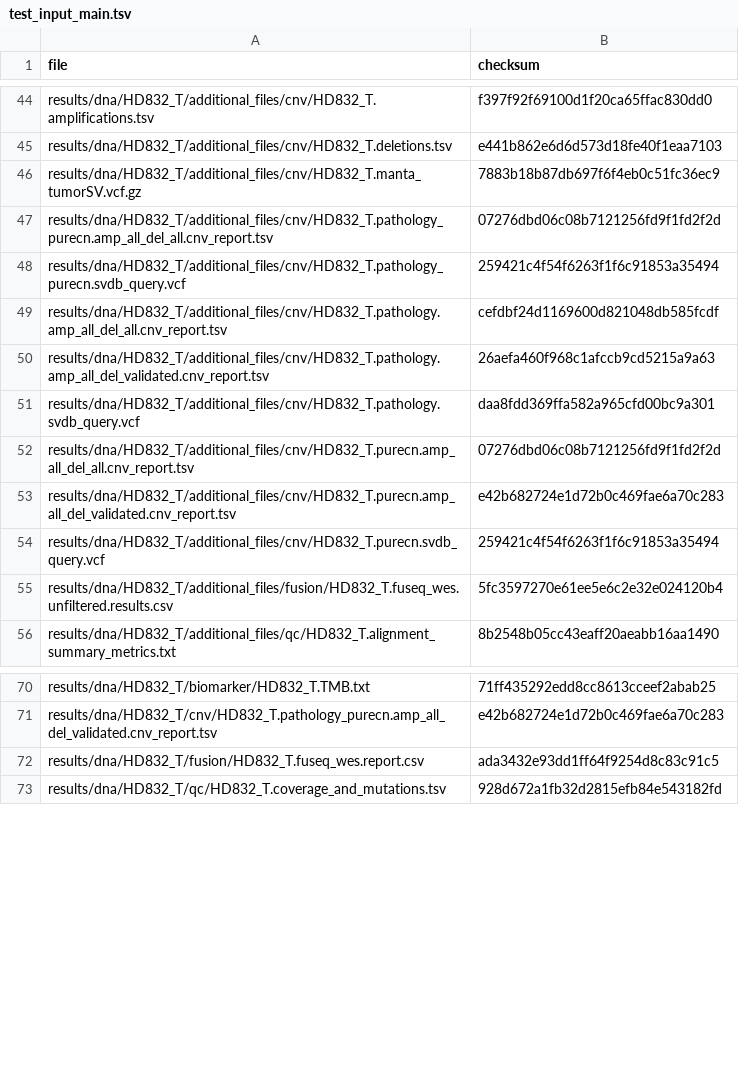
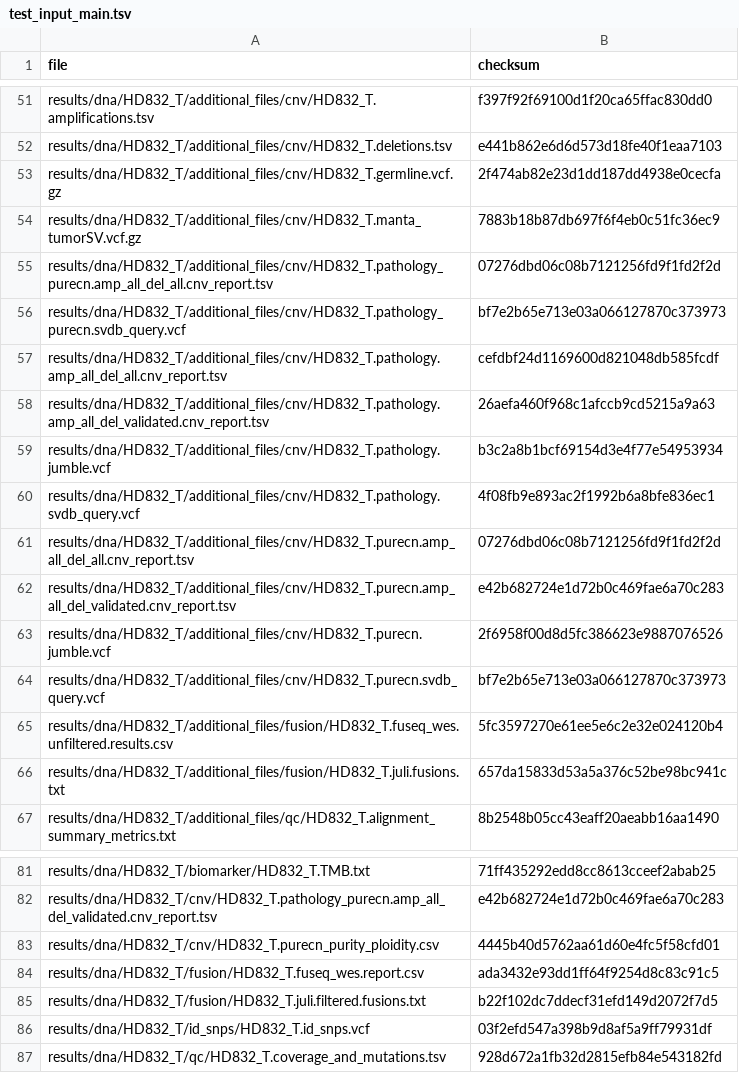
Before and after one commit to genomic-medicine-sweden/Twist_Solid, a TSV file: .tests/jenkins/test_input_main.tsv, drawn as a sheet; only a part is shown, gaps mark what is left out; the diff covers the shown part only.

```diff
--- a/.tests/jenkins/test_input_main.tsv
+++ b/.tests/jenkins/test_input_main.tsv
@@ -45,12 +52,16 @@ results/dna/HD832_T/additional_files/cnv/HD832_T.amplifications.tsv	f397f92f6910
 results/dna/HD832_T/additional_files/cnv/HD832_T.deletions.tsv	e441b862e6d6d573d18fe40f1eaa7103
+results/dna/HD832_T/additional_files/cnv/HD832_T.germline.vcf.gz	2f474ab82e23d1dd187dd4938e0cecfa
 results/dna/HD832_T/additional_files/cnv/HD832_T.manta_tumorSV.vcf.gz	7883b18b87db697f6f4eb0c51fc36ec9
 results/dna/HD832_T/additional_files/cnv/HD832_T.pathology_purecn.amp_all_del_all.cnv_report.tsv	07276dbd06c08b7121256fd9f1fd2f2d
-results/dna/HD832_T/additional_files/cnv/HD832_T.pathology_purecn.svdb_query.vcf	259421c4f54f6263f1f6c91853a35494
+results/dna/HD832_T/additional_files/cnv/HD832_T.pathology_purecn.svdb_query.vcf	bf7e2b65e713e03a066127870c373973
 results/dna/HD832_T/additional_files/cnv/HD832_T.pathology.amp_all_del_all.cnv_report.tsv	cefdbf24d1169600d821048db585fcdf
 results/dna/HD832_T/additional_files/cnv/HD832_T.pathology.amp_all_del_validated.cnv_report.tsv	26aefa460f968c1afccb9cd5215a9a63
-results/dna/HD832_T/additional_files/cnv/HD832_T.pathology.svdb_query.vcf	daa8fdd369ffa582a965cfd00bc9a301
+results/dna/HD832_T/additional_files/cnv/HD832_T.pathology.jumble.vcf	b3c2a8b1bcf69154d3e4f77e54953934
+results/dna/HD832_T/additional_files/cnv/HD832_T.pathology.svdb_query.vcf	4f08fb9e893ac2f1992b6a8bfe836ec1
 results/dna/HD832_T/additional_files/cnv/HD832_T.purecn.amp_all_del_all.cnv_report.tsv	07276dbd06c08b7121256fd9f1fd2f2d
 results/dna/HD832_T/additional_files/cnv/HD832_T.purecn.amp_all_del_validated.cnv_report.tsv	e42b682724e1d72b0c469fae6a70c283
-results/dna/HD832_T/additional_files/cnv/HD832_T.purecn.svdb_query.vcf	259421c4f54f6263f1f6c91853a35494
+results/dna/HD832_T/additional_files/cnv/HD832_T.purecn.jumble.vcf	2f6958f00d8d5fc386623e9887076526
+results/dna/HD832_T/additional_files/cnv/HD832_T.purecn.svdb_query.vcf	bf7e2b65e713e03a066127870c373973
 results/dna/HD832_T/additional_files/fusion/HD832_T.fuseq_wes.unfiltered.results.csv	5fc3597270e61ee5e6c2e32e024120b4
+results/dna/HD832_T/additional_files/fusion/HD832_T.juli.fusions.txt	657da15833d53a5a376c52be98bc941c
 results/dna/HD832_T/additional_files/qc/HD832_T.alignment_summary_metrics.txt	8b2548b05cc43eaff20aeabb16aa1490
@@ -71,3 +82,6 @@ results/dna/HD832_T/biomarker/HD832_T.TMB.txt	71ff435292edd8cc8613cceef2abab25
 results/dna/HD832_T/cnv/HD832_T.pathology_purecn.amp_all_del_validated.cnv_report.tsv	e42b682724e1d72b0c469fae6a70c283
+results/dna/HD832_T/cnv/HD832_T.purecn_purity_ploidity.csv	4445b40d5762aa61d60e4fc5f58cfd01
 results/dna/HD832_T/fusion/HD832_T.fuseq_wes.report.csv	ada3432e93dd1ff64f9254d8c83c91c5
+results/dna/HD832_T/fusion/HD832_T.juli.filtered.fusions.txt	b22f102dc7ddecf31efd149d2072f7d5
+results/dna/HD832_T/id_snps/HD832_T.id_snps.vcf	03f2efd547a398b9d8af5a9ff79931df
 results/dna/HD832_T/qc/HD832_T.coverage_and_mutations.tsv	928d672a1fb32d2815efb84e543182fd
```
Also changed, not shown: 23 added rows and 9 edited cells elsewhere in this file.
